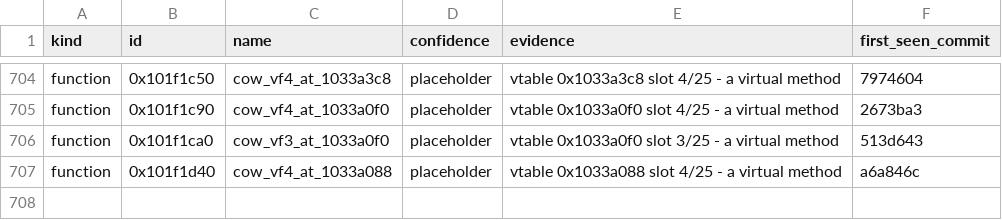
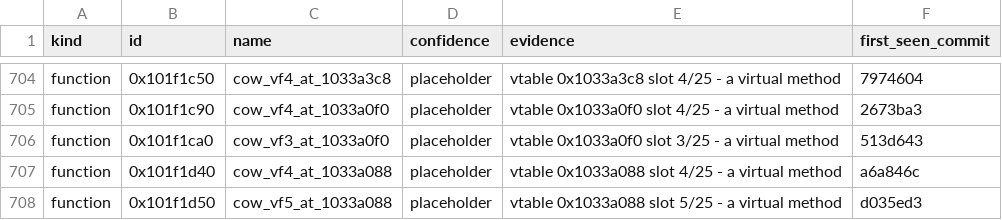
Before and after one commit to cowrevenge/cow_kuluu_xi_anything, a CSV file: cow/names.csv, drawn as a sheet; only a part is shown, gaps mark what is left out; the diff names each change by its address in the sheet, - before the commit and + after, or states it on an @@ line.

Commit message:
cow: 0x101f1d50 cow_vf5_at_1033a088 [placeholder]

```diff
--- a/cow/names.csv
+++ b/cow/names.csv
+row 708: function | 0x101f1d50 | cow_vf5_at_1033a088 | placeholder | vtable 0x1033a088 slot 5/25 - a virtual method | d035ed3
```
Also changed, not shown: 9 other files.
